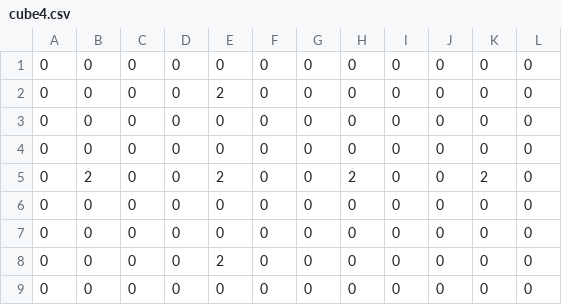
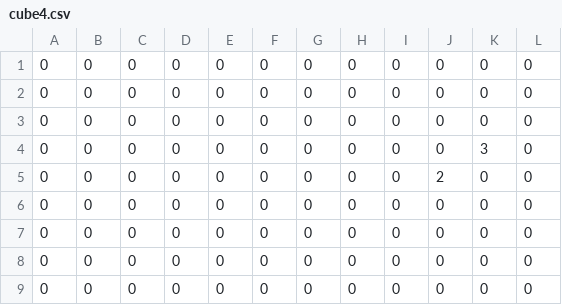
Before and after one commit to TsubokiHayato/TD4-2, a CSV file: project/Resources/4209_stages/cube4.csv, drawn as a sheet.

```diff
--- a/project/Resources/4209_stages/cube4.csv
+++ b/project/Resources/4209_stages/cube4.csv
@@ -1,9 +1,9 @@
 0,0,0,0,0,0,0,0,0,0,0,0
-0,0,0,0,2,0,0,0,0,0,0,0
 0,0,0,0,0,0,0,0,0,0,0,0
 0,0,0,0,0,0,0,0,0,0,0,0
-0,2,0,0,2,0,0,2,0,0,2,0
+0,0,0,0,0,0,0,0,0,0,3,0
+0,0,0,0,0,0,0,0,0,2,0,0
 0,0,0,0,0,0,0,0,0,0,0,0
 0,0,0,0,0,0,0,0,0,0,0,0
-0,0,0,0,2,0,0,0,0,0,0,0
+0,0,0,0,0,0,0,0,0,0,0,0
 0,0,0,0,0,0,0,0,0,0,0,0
```
Also changed, not shown: project/Resources/4209_stages/cube1.csv, project/Resources/4209_stages/cube2.csv, 15 other files.
